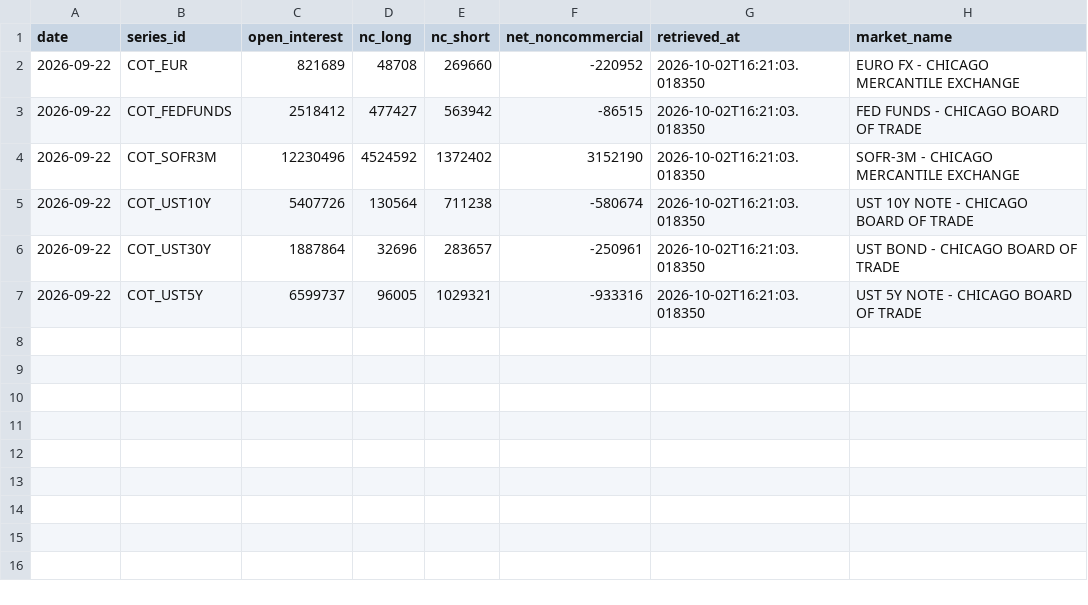
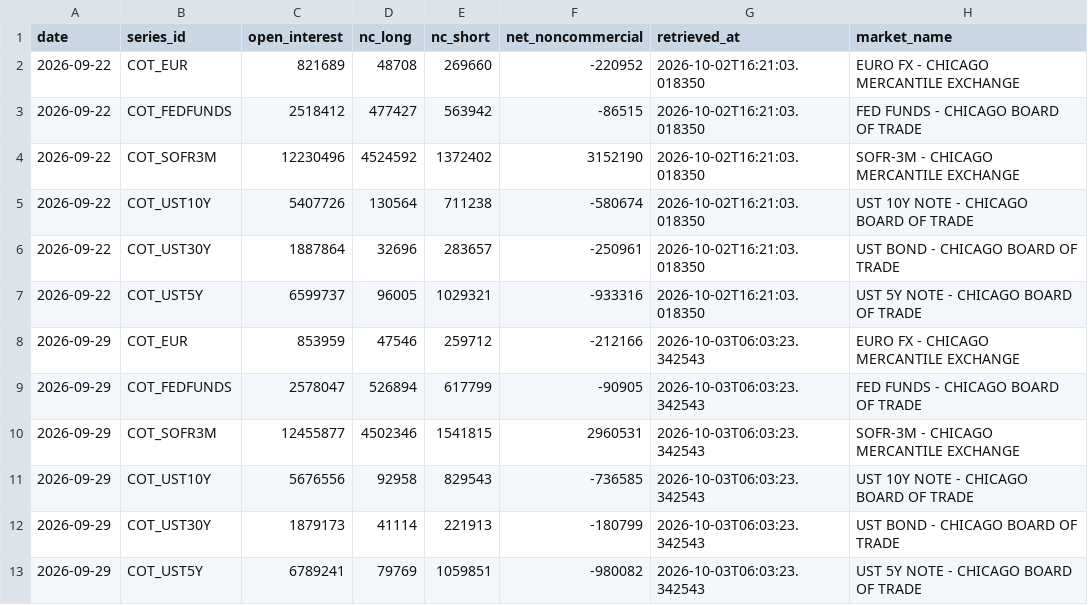
Before and after one commit to d87skg/gmre-collectors, a CSV file: data/cftc_cot.csv, drawn as a sheet; the diff names each change by its address in the sheet, - before the commit and + after, or states it on an @@ line.

```diff
--- a/data/cftc_cot.csv
+++ b/data/cftc_cot.csv
+row 8: 2026-09-29 | COT_EUR | 853959 | 47546 | 259712 | -212166 | 2026-10-03T06:03:23.342543 | EURO FX - CHICAGO MERCANTILE EXCHANGE
+row 9: 2026-09-29 | COT_FEDFUNDS | 2578047 | 526894 | 617799 | -90905 | 2026-10-03T06:03:23.342543 | FED FUNDS - CHICAGO BOARD OF TRADE
+row 10: 2026-09-29 | COT_SOFR3M | 12455877 | 4502346 | 1541815 | 2960531 | 2026-10-03T06:03:23.342543 | SOFR-3M - CHICAGO MERCANTILE EXCHANGE
+row 11: 2026-09-29 | COT_UST10Y | 5676556 | 92958 | 829543 | -736585 | 2026-10-03T06:03:23.342543 | UST 10Y NOTE - CHICAGO BOARD OF TRADE
+row 12: 2026-09-29 | COT_UST30Y | 1879173 | 41114 | 221913 | -180799 | 2026-10-03T06:03:23.342543 | UST BOND - CHICAGO BOARD OF TRADE
+row 13: 2026-09-29 | COT_UST5Y | 6789241 | 79769 | 1059851 | -980082 | 2026-10-03T06:03:23.342543 | UST 5Y NOTE - CHICAGO BOARD OF TRADE
```
Also changed, not shown: data/cftc_fx.csv, data/deribit_funding.csv, 12 other files.
